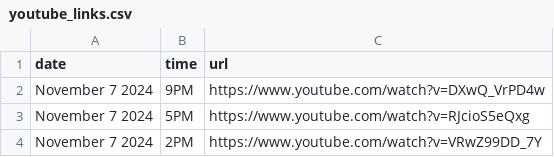
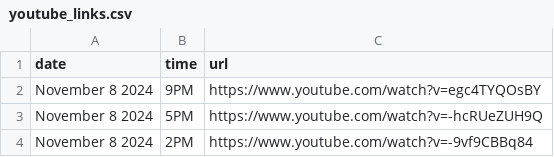
Before and after one commit to David-Monreal/lrsphilippinesofficial, a CSV file: csv/youtube_links.csv, drawn as a sheet.

Commit message:
Update youtube_links.csv

```diff
--- a/csv/youtube_links.csv
+++ b/csv/youtube_links.csv
@@ -1,4 +1,4 @@
 date,time,url
-November 7 2024,9PM,https://www.youtube.com/watch?v=DXwQ_VrPD4w
-November 7 2024,5PM,https://www.youtube.com/watch?v=RJcioS5eQxg
-November 7 2024,2PM,https://www.youtube.com/watch?v=VRwZ99DD_7Y
+November 8 2024,9PM,https://www.youtube.com/watch?v=egc4TYQOsBY
+November 8 2024,5PM,https://www.youtube.com/watch?v=-hcRUeZUH9Q
+November 8 2024,2PM,https://www.youtube.com/watch?v=-9vf9CBBq84
```
